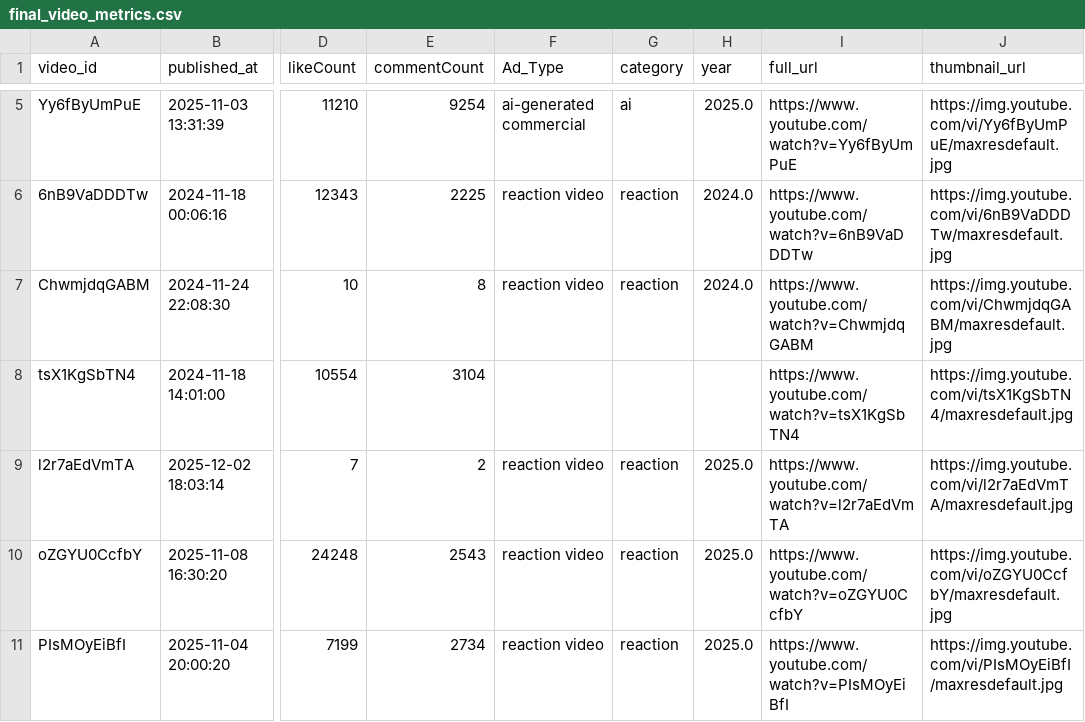
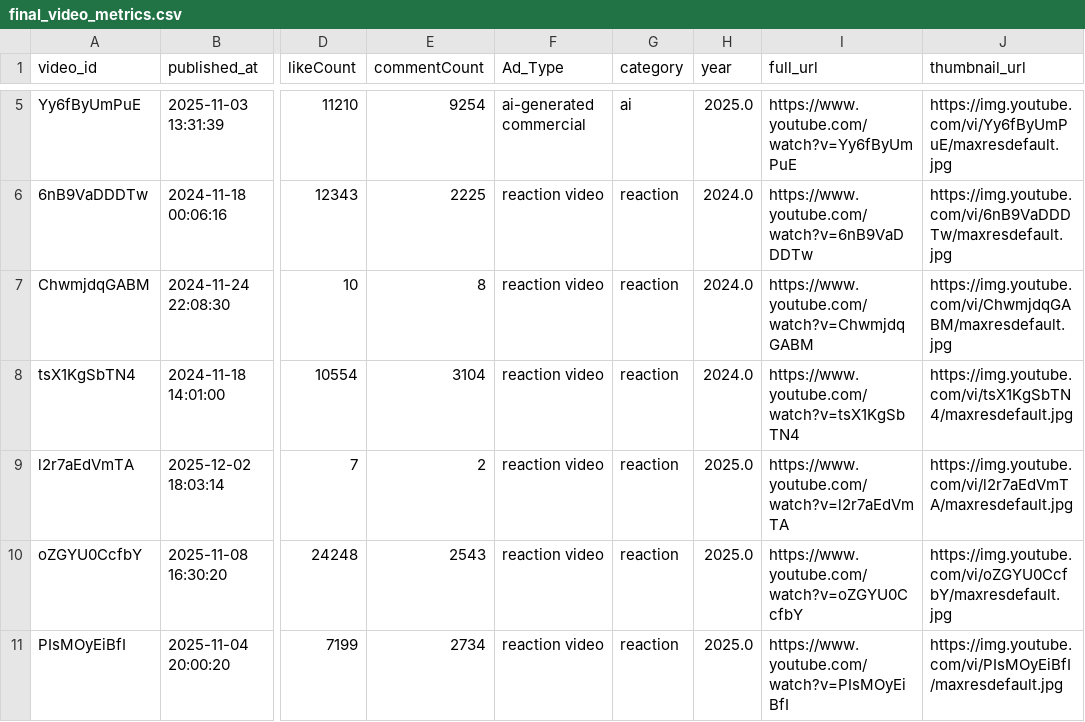
Before and after one commit to caspicrow/CDA_Groupproject_14, a CSV file: final_video_metrics.csv, drawn as a sheet; only a part is shown, gaps mark what is left out; the diff names each change by its address in the sheet, - before the commit and + after, or states it on an @@ line.

Commit message:
Update final_video_metrics.csv

```diff
--- a/final_video_metrics.csv
+++ b/final_video_metrics.csv
-F8 (Ad_Type): (empty)
+F8 (Ad_Type): reaction video
-G8 (category): (empty)
+G8 (category): reaction
-H8 (year): (empty)
+H8 (year): 2024.0
```
